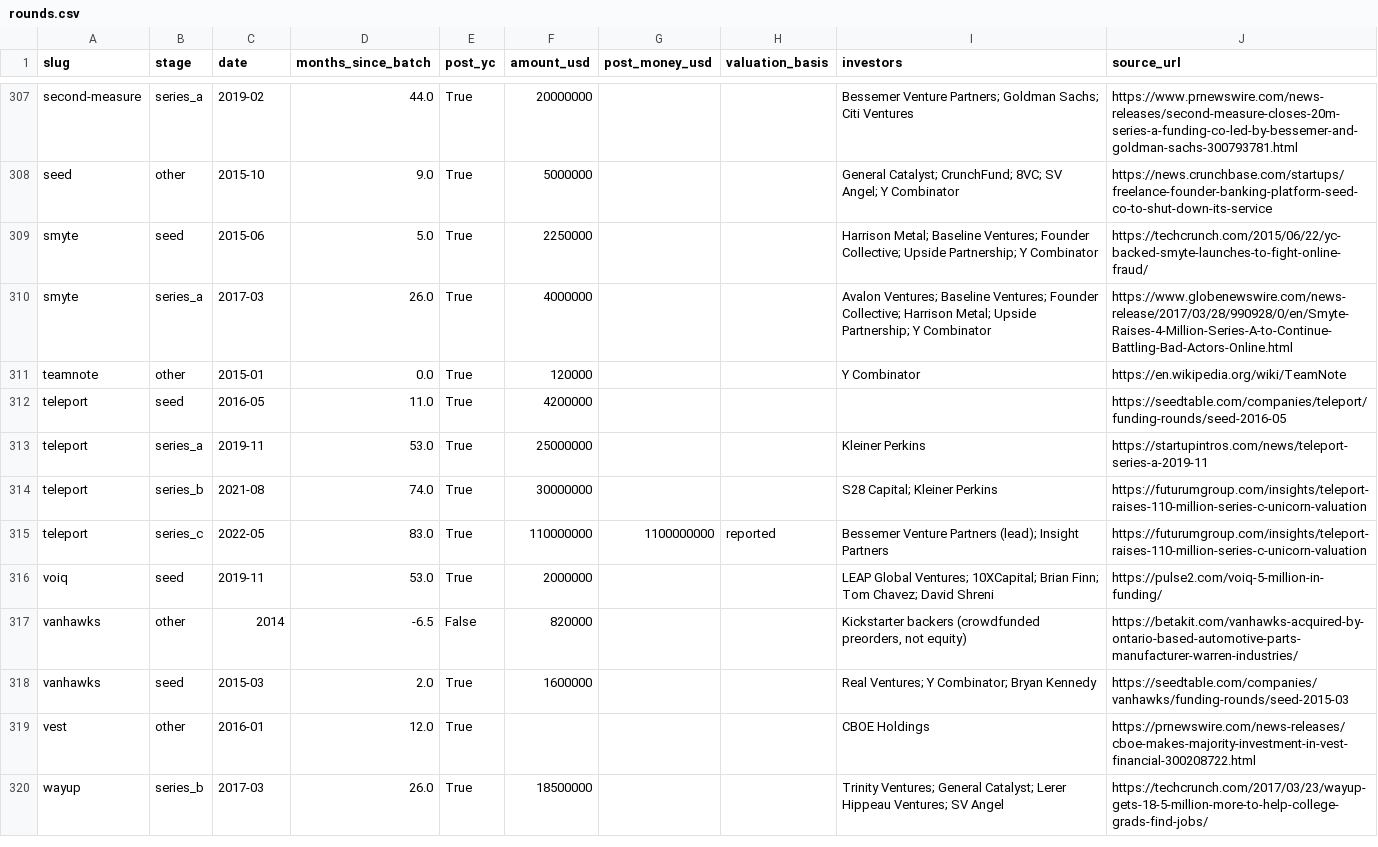
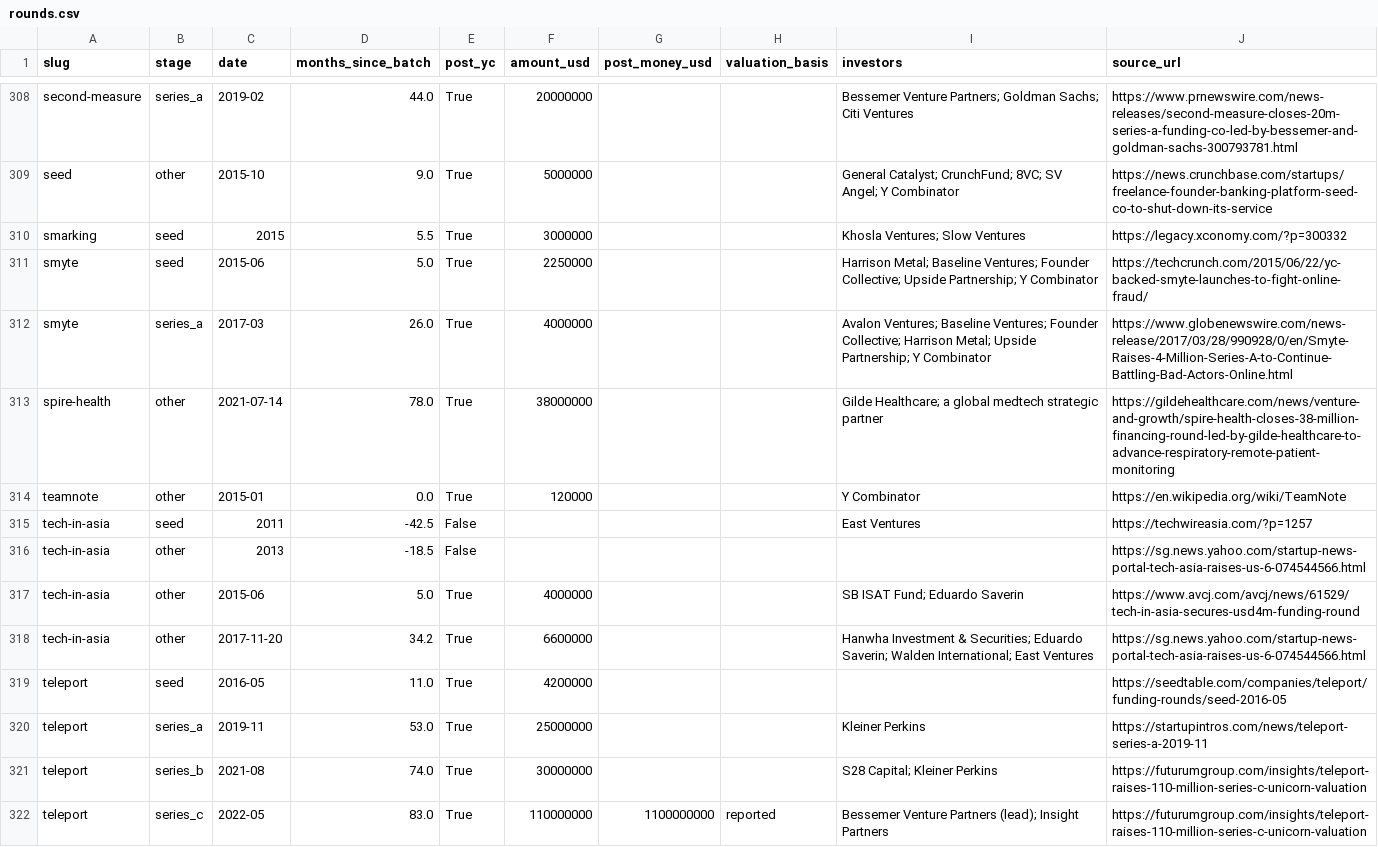
Before and after one commit to edison16a/yc-startup-life, a CSV file: data/rounds.csv, drawn as a sheet; only a part is shown, gaps mark what is left out; the shorter side is filled out with more unchanged rows; the diff covers the shown part only; the diff names each change by its address in the sheet, - before the commit and + after, or states it on an @@ line.

```diff
--- a/data/rounds.csv
+++ b/data/rounds.csv
+row 310: smarking | seed | 2015 | 5.5 | True | 3000000 |  |  | Khosla Ventures; Slow Ventures | https://legacy.xconomy.com/?p=300332
+row 313: spire-health | other | 2021-07-14 | 78.0 | True | 38000000 |  |  | Gilde Healthcare; a global medtech strategic partner | https://gildehealthcare.com/news/venture-and-growth/spire-health-closes-38-million-financing-round-led-by-gilde-healthcare-to-advance-respiratory-remote-patient-monitoring
+row 315: tech-in-asia | seed | 2011 | -42.5 | False |  |  |  | East Ventures | https://techwireasia.com/?p=1257
+row 316: tech-in-asia | other | 2013 | -18.5 | False |  |  |  |  | https://sg.news.yahoo.com/startup-news-portal-tech-asia-raises-us-6-074544566.html
+row 317: tech-in-asia | other | 2015-06 | 5.0 | True | 4000000 |  |  | SB ISAT Fund; Eduardo Saverin | https://www.avcj.com/avcj/news/61529/tech-in-asia-secures-usd4m-funding-round
+row 318: tech-in-asia | other | 2017-11-20 | 34.2 | True | 6600000 |  |  | Hanwha Investment & Securities; Eduardo Saverin; Walden International; East Ventures | https://sg.news.yahoo.com/startup-news-portal-tech-asia-raises-us-6-074544566.html
```
Also changed, not shown: 8 added rows elsewhere in this file, data/competitors.csv, data/founders.csv, 12 other files.
